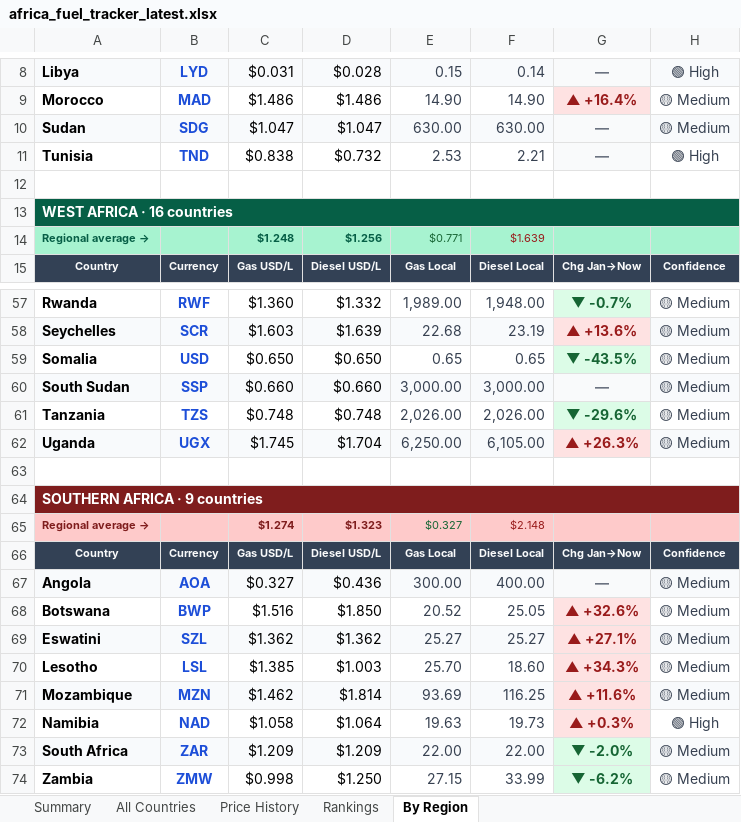
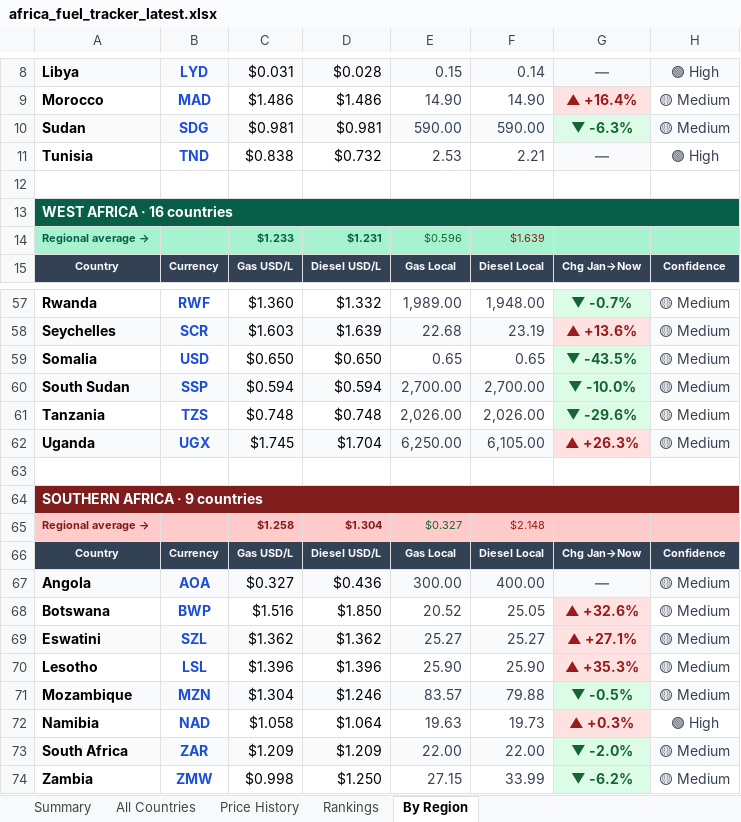
Before and after one commit to Data-Innovation-For-Africa/africa-fuel-tracker, an Excel workbook: africa_fuel_tracker_latest.xlsx, sheet By Region, drawn as a sheet; only a part is shown, gaps mark what is left out; values as stored, in another font and other column widths than the file's, no borders; the diff covers the shown part only; the diff names each change by its address in the sheet, - before the commit and + after, or states it on an @@ line.

```diff
--- a/africa_fuel_tracker_latest.xlsx (sheet By Region)
+++ b/africa_fuel_tracker_latest.xlsx (sheet By Region)
-C10: $1.047
+C10: $0.981
-D10: $1.047
+D10: $0.981
-E10: 630.00
+E10: 590.00
-F10: 630.00
+F10: 590.00
-G10: —
+G10: ▼ -6.3%
@@ G10 fill: #F9FAFB → #DCFCE7, text colour: #6B7280 → #166534 @@
-C14: $1.248
+C14: $1.233
-D14: $1.256
+D14: $1.231
-E14: $0.771
+E14: $0.596
-C60: $0.660
+C60: $0.594
-D60: $0.660
+D60: $0.594
-E60: 3,000.00
+E60: 2,700.00
-F60: 3,000.00
+F60: 2,700.00
-G60: —
+G60: ▼ -10.0%
@@ G60 fill: #F9FAFB → #DCFCE7, text colour: #6B7280 → #166534 @@
-C65: $1.274
+C65: $1.258
-D65: $1.323
+D65: $1.304
-C70: $1.385
+C70: $1.396
-D70: $1.003
+D70: $1.396
-E70: 25.70
+E70: 25.90
-F70: 18.60
+F70: 25.90
-G70: ▲ +34.3%
+G70: ▲ +35.3%
-C71: $1.462
+C71: $1.304
-D71: $1.814
+D71: $1.246
-E71: 93.69
+E71: 83.57
-F71: 116.25
+F71: 79.88
-G71: ▲ +11.6%
+G71: ▼ -0.5%
@@ G71 fill: #FEE2E2 → #DCFCE7, text colour: #991B1B → #166534 @@
```
Also changed, not shown: 27 edited cells and cell formats elsewhere in this sheet, sheet Rankings, sheet Price History, sheet All Countries, sheet Summary, 3 other files.
